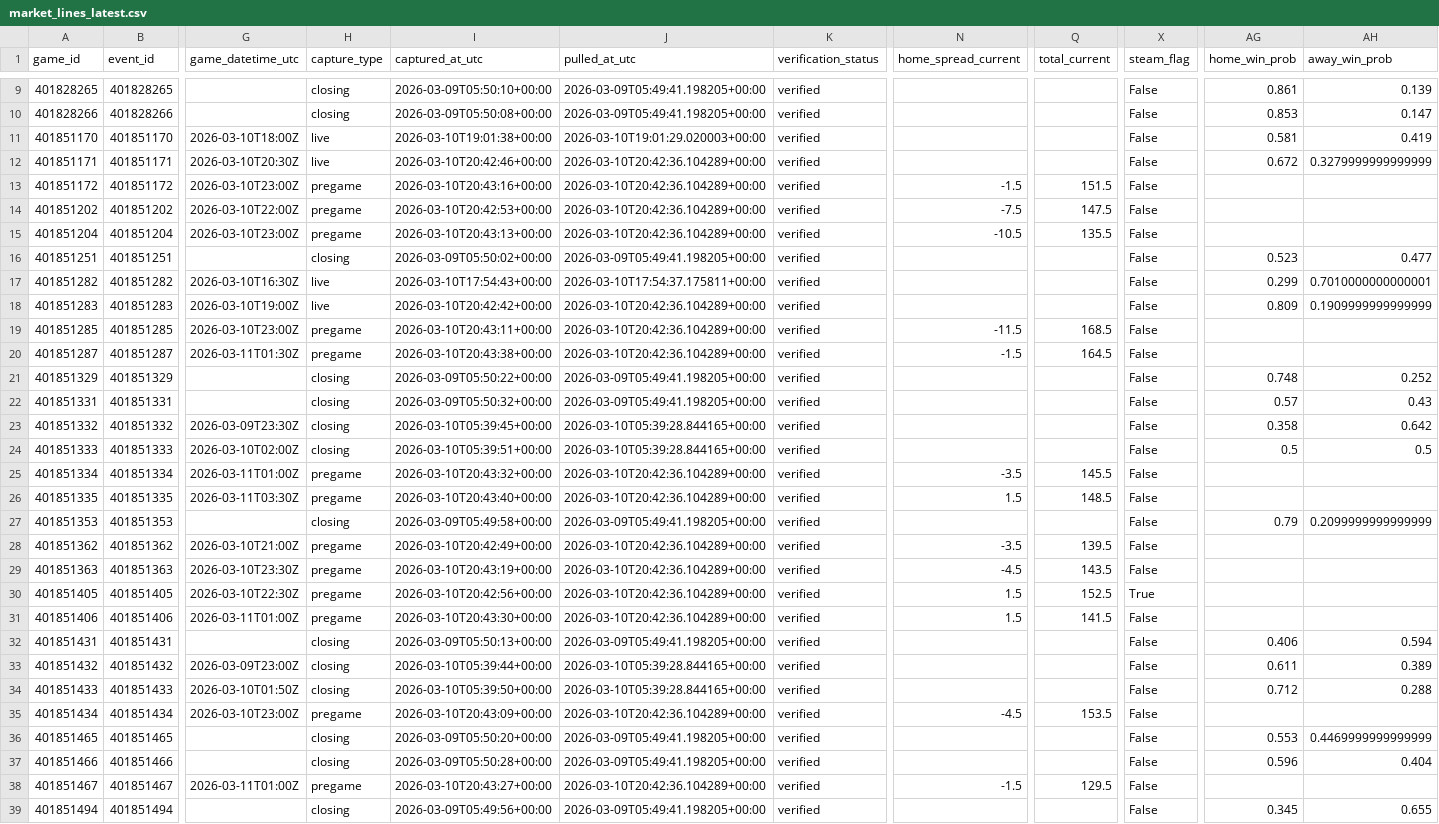
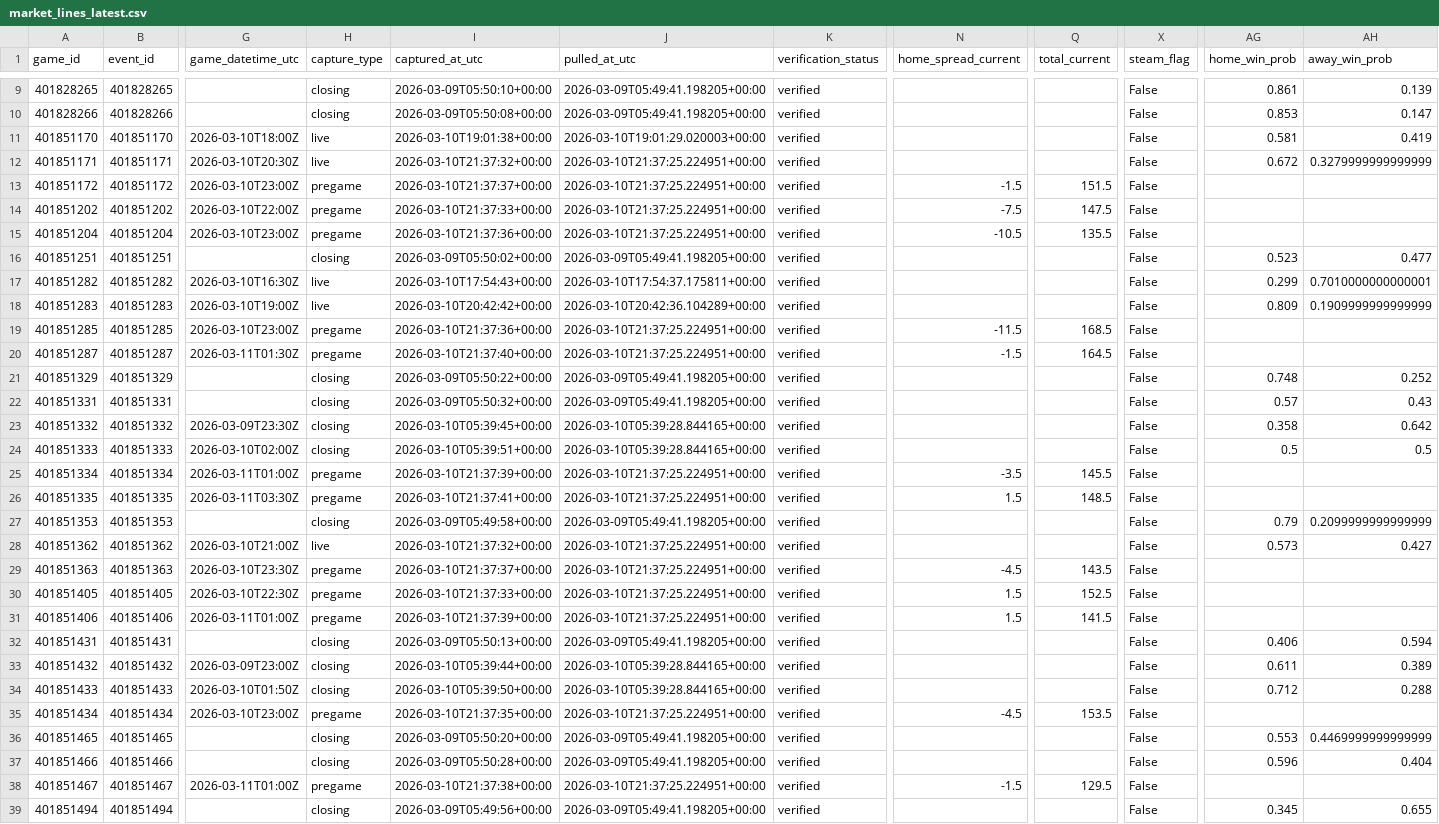
Before and after one commit to goldbondman/CBB.RD2, a CSV file: data/market_lines_latest.csv, drawn as a sheet; only a part is shown, gaps mark what is left out; the diff covers the shown part only; the diff names each change by its address in the sheet, - before the commit and + after, or states it on an @@ line.

```diff
--- a/data/market_lines_latest.csv
+++ b/data/market_lines_latest.csv
-I12 (captured_at_utc): 2026-03-10T20:42:46+00:00
+I12 (captured_at_utc): 2026-03-10T21:37:32+00:00
-J12:J15 (pulled_at_utc): 2026-03-10T20:42:36.104289+00:00
+J12:J15 (pulled_at_utc): 2026-03-10T21:37:25.224951+00:00
-I13 (captured_at_utc): 2026-03-10T20:43:16+00:00
+I13 (captured_at_utc): 2026-03-10T21:37:37+00:00
-I14 (captured_at_utc): 2026-03-10T20:42:53+00:00
+I14 (captured_at_utc): 2026-03-10T21:37:33+00:00
-I15 (captured_at_utc): 2026-03-10T20:43:13+00:00
+I15 (captured_at_utc): 2026-03-10T21:37:36+00:00
-I19 (captured_at_utc): 2026-03-10T20:43:11+00:00
+I19 (captured_at_utc): 2026-03-10T21:37:36+00:00
-J19:J20 (pulled_at_utc): 2026-03-10T20:42:36.104289+00:00
+J19:J20 (pulled_at_utc): 2026-03-10T21:37:25.224951+00:00
-I20 (captured_at_utc): 2026-03-10T20:43:38+00:00
+I20 (captured_at_utc): 2026-03-10T21:37:40+00:00
-I25 (captured_at_utc): 2026-03-10T20:43:32+00:00
+I25 (captured_at_utc): 2026-03-10T21:37:39+00:00
-J25:J26 (pulled_at_utc): 2026-03-10T20:42:36.104289+00:00
+J25:J26 (pulled_at_utc): 2026-03-10T21:37:25.224951+00:00
-I26 (captured_at_utc): 2026-03-10T20:43:40+00:00
+I26 (captured_at_utc): 2026-03-10T21:37:41+00:00
-H28 (capture_type): pregame
+H28 (capture_type): live
-I28 (captured_at_utc): 2026-03-10T20:42:49+00:00
+I28 (captured_at_utc): 2026-03-10T21:37:32+00:00
-J28:J31 (pulled_at_utc): 2026-03-10T20:42:36.104289+00:00
+J28:J31 (pulled_at_utc): 2026-03-10T21:37:25.224951+00:00
-N28 (home_spread_current): -3.5
+N28 (home_spread_current): (empty)
-Q28 (total_current): 139.5
+Q28 (total_current): (empty)
-AG28 (home_win_prob): (empty)
+AG28 (home_win_prob): 0.573
-AH28 (away_win_prob): (empty)
+AH28 (away_win_prob): 0.427
-I29 (captured_at_utc): 2026-03-10T20:43:19+00:00
+I29 (captured_at_utc): 2026-03-10T21:37:37+00:00
-I30 (captured_at_utc): 2026-03-10T20:42:56+00:00
+I30 (captured_at_utc): 2026-03-10T21:37:33+00:00
-X30 (steam_flag): True
+X30 (steam_flag): False
-I31 (captured_at_utc): 2026-03-10T20:43:30+00:00
+I31 (captured_at_utc): 2026-03-10T21:37:39+00:00
-I35 (captured_at_utc): 2026-03-10T20:43:09+00:00
+I35 (captured_at_utc): 2026-03-10T21:37:35+00:00
-J35 (pulled_at_utc): 2026-03-10T20:42:36.104289+00:00
+J35 (pulled_at_utc): 2026-03-10T21:37:25.224951+00:00
-I38 (captured_at_utc): 2026-03-10T20:43:27+00:00
+I38 (captured_at_utc): 2026-03-10T21:37:38+00:00
-J38 (pulled_at_utc): 2026-03-10T20:42:36.104289+00:00
+J38 (pulled_at_utc): 2026-03-10T21:37:25.224951+00:00
```
Also changed, not shown: 15 edited cells elsewhere in this file, data/market_lines_master.csv, data/odds_snapshot.csv, 1 other file.
